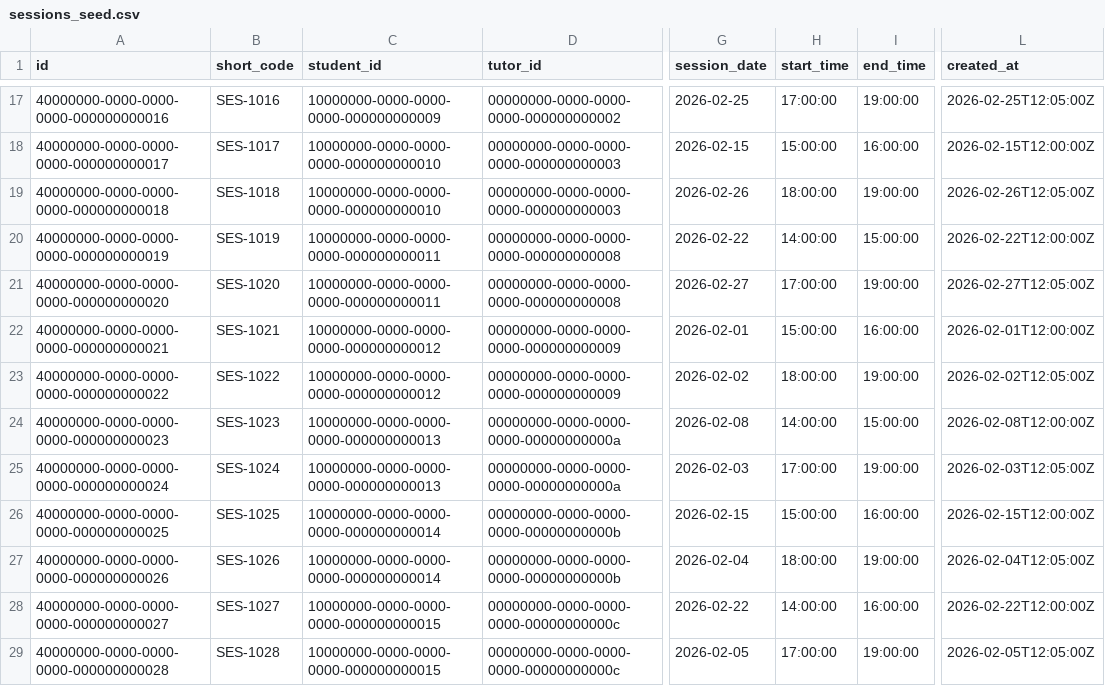
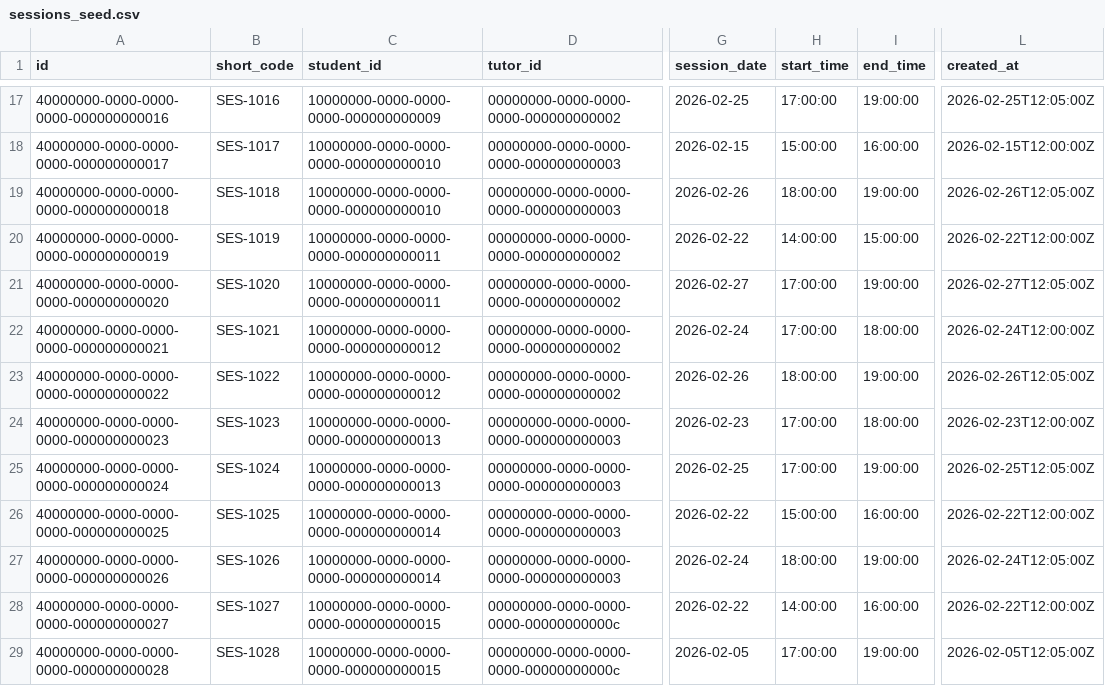
Before and after one commit to Shay350/tutoring-ops, a CSV file: seed/sessions_seed.csv, drawn as a sheet; only a part is shown, gaps mark what is left out; the diff names each change by its address in the sheet, - before the commit and + after, or states it on an @@ line.

```diff
--- a/seed/sessions_seed.csv
+++ b/seed/sessions_seed.csv
-D20:D21 (tutor_id): 00000000-0000-0000-0000-000000000008
+D20:D21 (tutor_id): 00000000-0000-0000-0000-000000000002
-D22:D23 (tutor_id): 00000000-0000-0000-0000-000000000009
+D22:D23 (tutor_id): 00000000-0000-0000-0000-000000000002
-G22 (session_date): 2026-02-01
+G22 (session_date): 2026-02-24
-H22 (start_time): 15:00:00
+H22 (start_time): 17:00:00
-I22 (end_time): 16:00:00
+I22 (end_time): 18:00:00
-L22 (created_at): 2026-02-01T12:00:00Z
+L22 (created_at): 2026-02-24T12:00:00Z
-G23 (session_date): 2026-02-02
+G23 (session_date): 2026-02-26
-L23 (created_at): 2026-02-02T12:05:00Z
+L23 (created_at): 2026-02-26T12:05:00Z
-D24:D25 (tutor_id): 00000000-0000-0000-0000-00000000000a
+D24:D25 (tutor_id): 00000000-0000-0000-0000-000000000003
-G24 (session_date): 2026-02-08
+G24 (session_date): 2026-02-23
-H24 (start_time): 14:00:00
+H24 (start_time): 17:00:00
-I24 (end_time): 15:00:00
+I24 (end_time): 18:00:00
-L24 (created_at): 2026-02-08T12:00:00Z
+L24 (created_at): 2026-02-23T12:00:00Z
-G25 (session_date): 2026-02-03
+G25 (session_date): 2026-02-25
-L25 (created_at): 2026-02-03T12:05:00Z
+L25 (created_at): 2026-02-25T12:05:00Z
-D26:D27 (tutor_id): 00000000-0000-0000-0000-00000000000b
+D26:D27 (tutor_id): 00000000-0000-0000-0000-000000000003
-G26 (session_date): 2026-02-15
+G26 (session_date): 2026-02-22
-L26 (created_at): 2026-02-15T12:00:00Z
+L26 (created_at): 2026-02-22T12:00:00Z
-G27 (session_date): 2026-02-04
+G27 (session_date): 2026-02-24
-L27 (created_at): 2026-02-04T12:05:00Z
+L27 (created_at): 2026-02-24T12:05:00Z
```
Also changed, not shown: seed/assignments_seed.csv.
